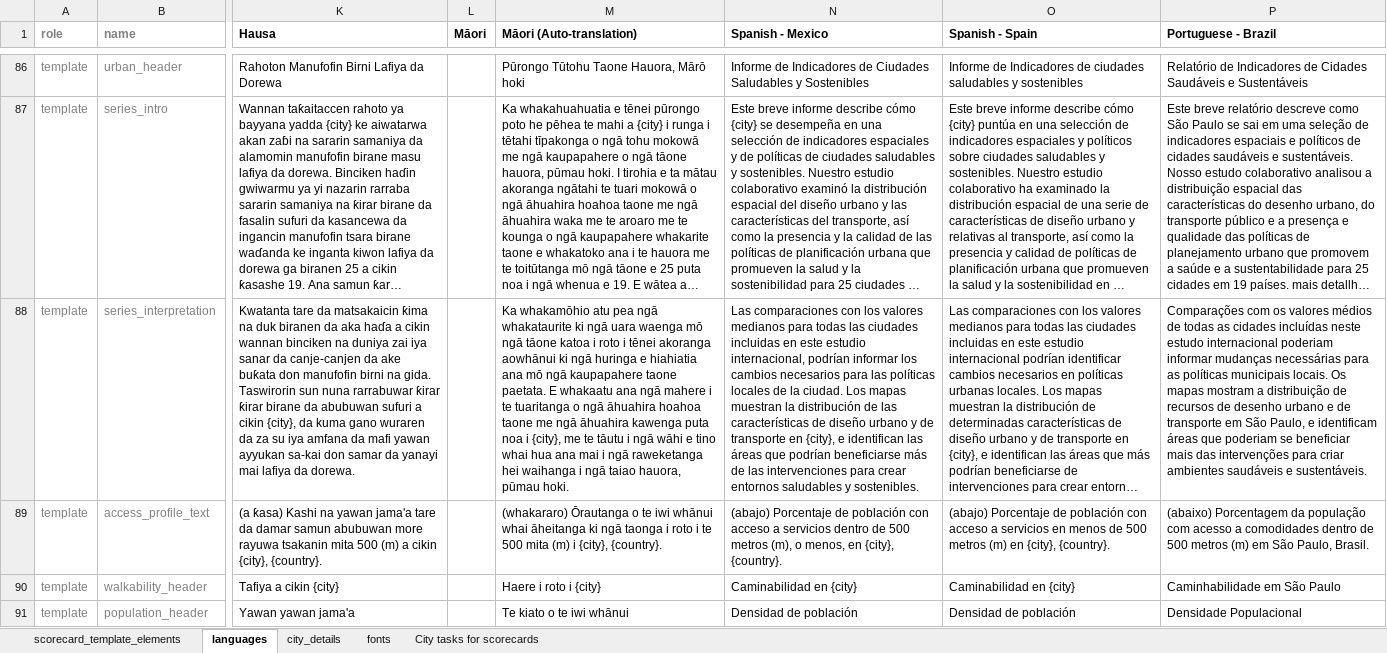
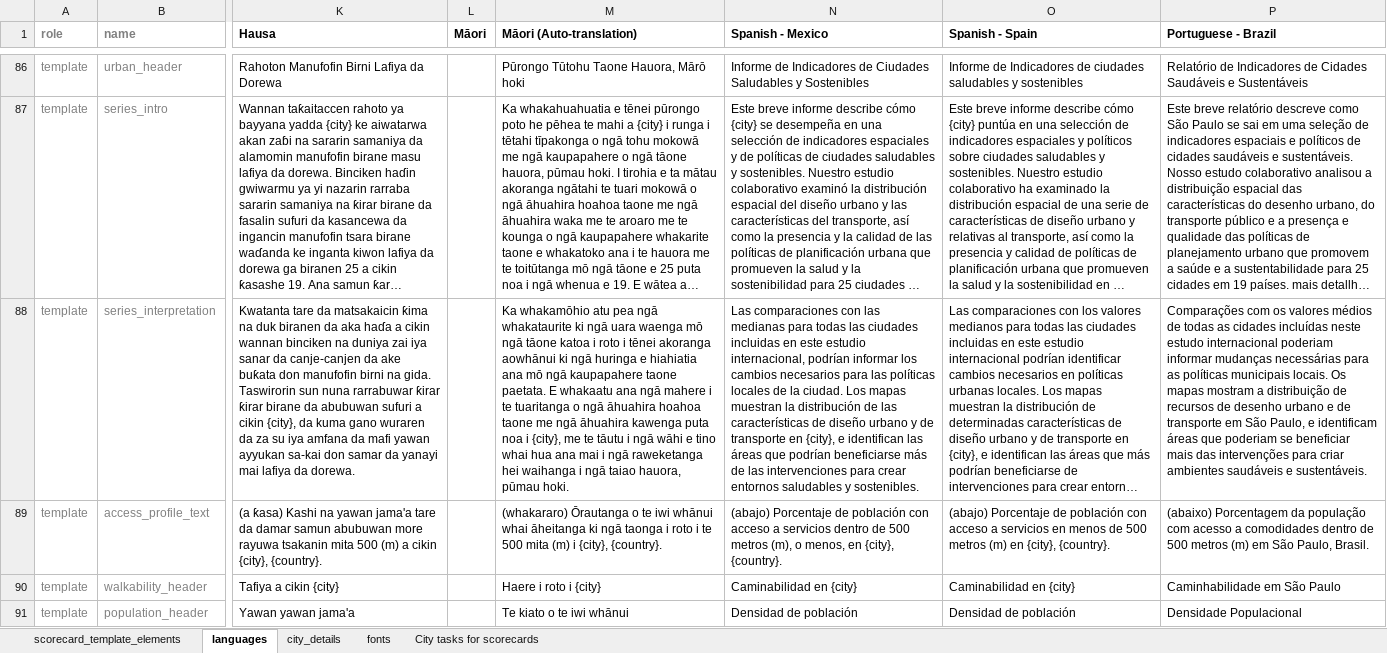
Before and after one commit to global-healthy-liveable-cities/global_scorecards, an Excel workbook: scorecard_template_elements.xlsx, sheet languages, drawn as a sheet; only a part is shown, gaps mark what is left out; long unchanged cells end in …; values as stored, in another font and other column widths than the file's, no borders; conditional formats not drawn; the diff covers the shown part only; the diff names each change by its address in the sheet, - before the commit and + after, or states it on an @@ line.

```diff
--- a/scorecard_template_elements.xlsx (sheet languages)
+++ b/scorecard_template_elements.xlsx (sheet languages)
-N88 (Spanish - Mexico): …comparaciones con los valores medianos para todas…
+N88 (Spanish - Mexico): …comparaciones con las medianas para todas…
```
Also changed, not shown: 22 edited cells elsewhere in this sheet, sheet scorecard_template_elements, sheet city_details, 2 other files.
